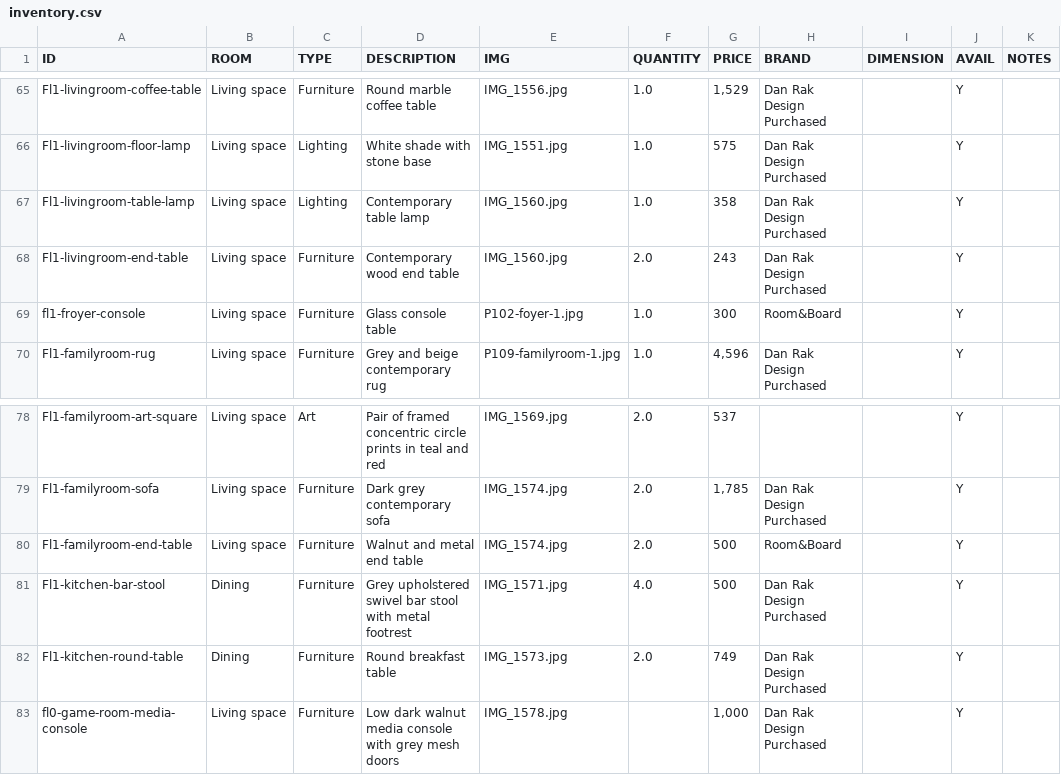
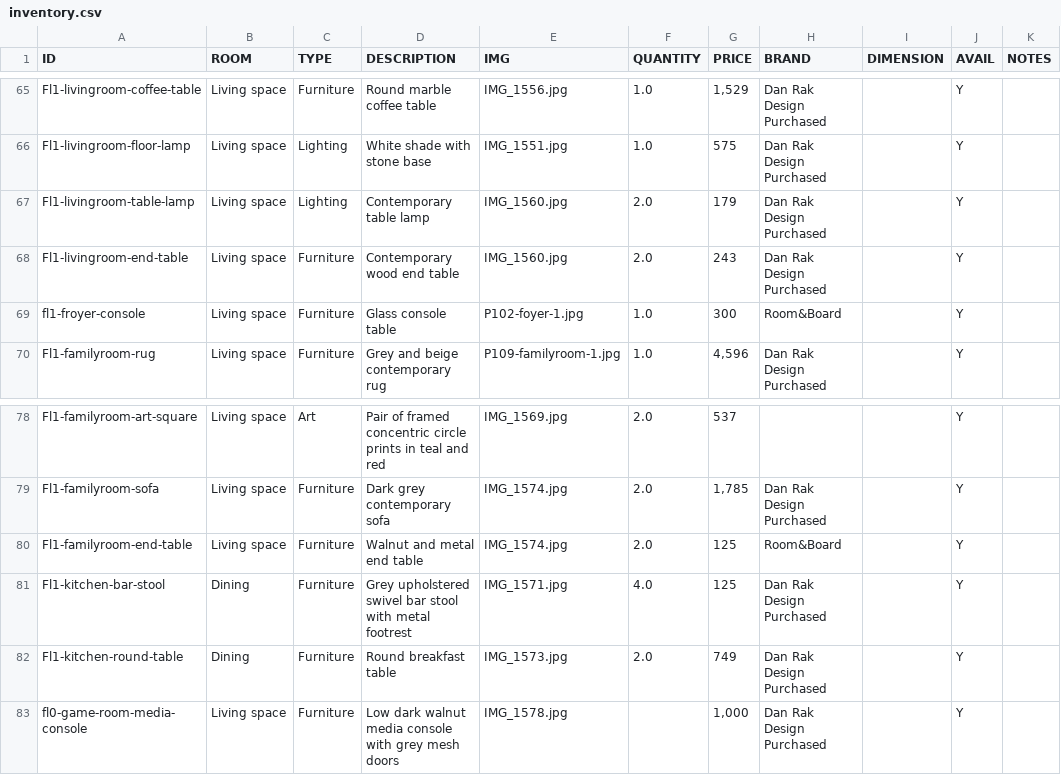
Before and after one commit to archieboo/mohawk-furniture-sale, a CSV file: mohawk-furnitures/inventory.csv, drawn as a sheet; only a part is shown, gaps mark what is left out; the diff names each change by its address in the sheet, - before the commit and + after, or states it on an @@ line.

```diff
--- a/mohawk-furnitures/inventory.csv
+++ b/mohawk-furnitures/inventory.csv
-F67 (QUANTITY): 1.0
+F67 (QUANTITY): 2.0
-G67 (PRICE): 358
+G67 (PRICE): 179
-G80:G81 (PRICE): 500
+G80:G81 (PRICE): 125
```
Also changed, not shown: 5 other files.
